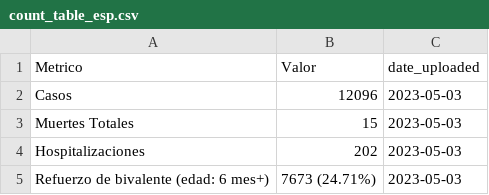
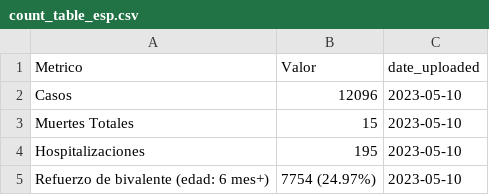
Before and after one commit to h-hedman/scph, a CSV file: covid-19/output-data/count_table_esp.csv, drawn as a sheet.

```diff
--- a/covid-19/output-data/count_table_esp.csv
+++ b/covid-19/output-data/count_table_esp.csv
@@ -1,5 +1,5 @@
 "Metrico","Valor","date_uploaded"
-"Casos","12096",2023-05-03
-"Muertes Totales","15",2023-05-03
-"Hospitalizaciones","202",2023-05-03
-"Refuerzo de bivalente (edad: 6 mes+)","7673 (24.71%)",2023-05-03
+"Casos","12096",2023-05-10
+"Muertes Totales","15",2023-05-10
+"Hospitalizaciones","195",2023-05-10
+"Refuerzo de bivalente (edad: 6 mes+)","7754 (24.97%)",2023-05-10
```
Also changed, not shown: covid-19/output-data/pon_incidence_8wk_eng.csv, covid-19/output-data/pon_incidence_8wk_esp.csv, 3 other files.
